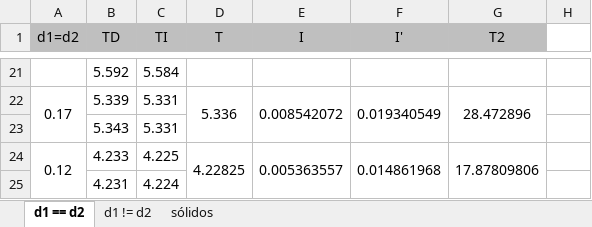
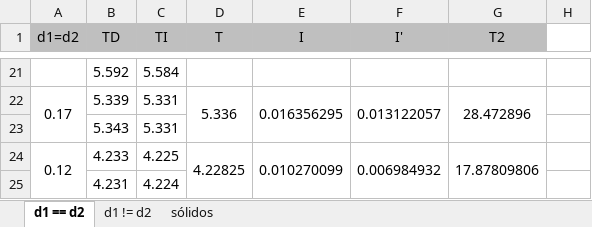
Before and after one commit to sergisousa/LABSFISICAI, an Excel workbook: t5a - inercia.xlsx, sheet d1 == d2, drawn as a sheet; only a part is shown, gaps mark what is left out; values as stored, in another font and other column widths than the file's, no borders; charts and pictures not drawn; the diff covers the shown part only; the diff names each change by its address in the sheet, - before the commit and + after, or states it on an @@ line.

```diff
--- a/t5a - inercia.xlsx (sheet d1 == d2)
+++ b/t5a - inercia.xlsx (sheet d1 == d2)
-E22 (I): 0.008542072
+E22 (I): 0.016356295
-F22 (I'): 0.019340549
+F22 (I'): 0.013122057
-E24 (I): 0.005363557
+E24 (I): 0.010270099
-F24 (I'): 0.014861968
+F24 (I'): 0.006984932
```
Also changed, not shown: 2 added rows, 2 removed rows and 58 edited cells elsewhere in this sheet, sheet d1 != d2, formulas that keep their value, charts or pictures.
